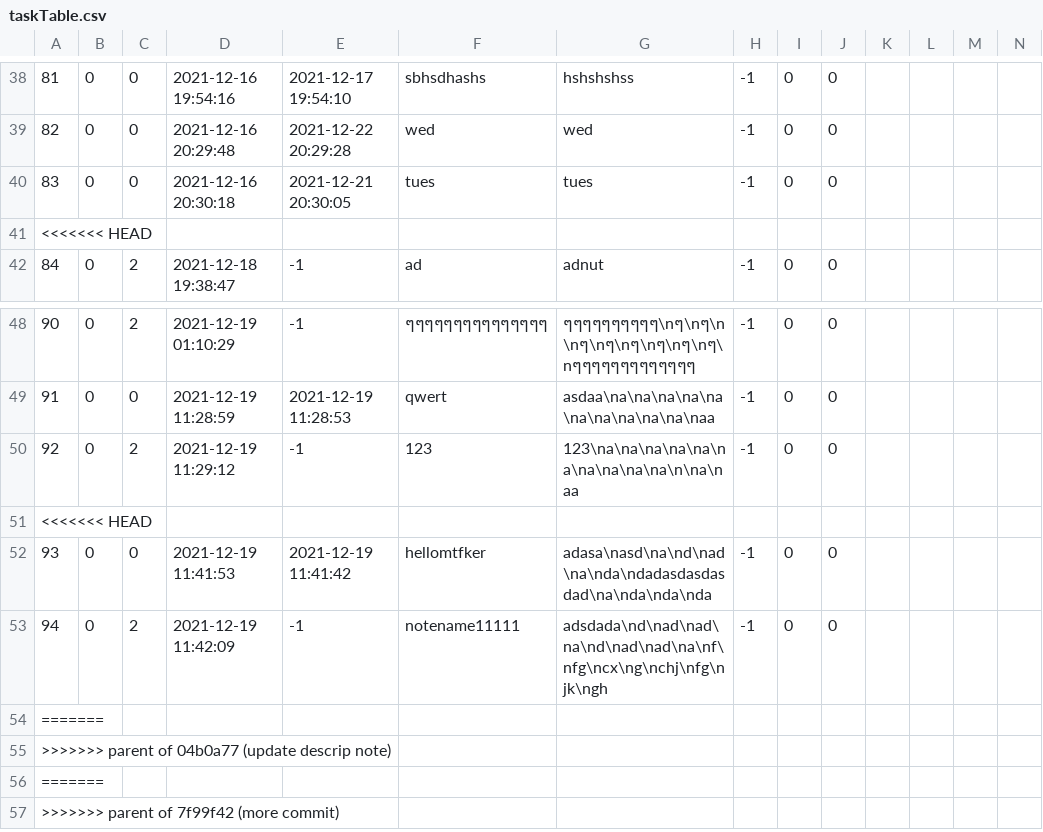
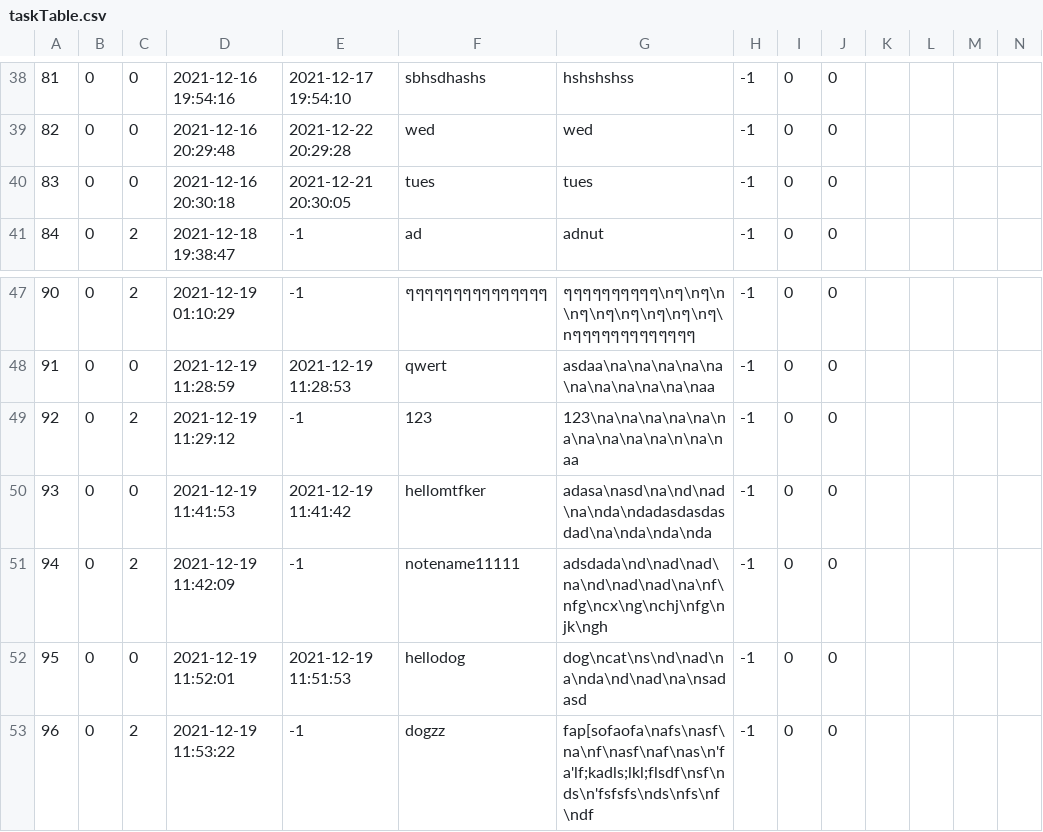
Before and after one commit to The-name-FPGN-is-already-taken/NoteMe, a CSV file: taskTable.csv, drawn as a sheet; only a part is shown, gaps mark what is left out; removed rows and columns are numbered as before the commit, all else as after; rows hold the shown columns only; the diff names each change by its address in the sheet, - before the commit and + after, or states it on an @@ line.

Commit message:
revert back to note descip

```diff
--- a/taskTable.csv
+++ b/taskTable.csv
-row 41: <<<<<<< HEAD
-row 51: <<<<<<< HEAD
-row 54: =======
-row 55: >>>>>>> parent of 04b0a77 (update descrip note)
-row 56: =======
-row 57: >>>>>>> parent of 7f99f42 (more commit)
+row 52: 95 | 0 | 0 | 2021-12-19 11:52:01 | 2021-12-19 11:51:53 | hellodog | dog\ncat\ns\nd\nad\na\nda\nd\nad\na\nsadasd | -1 | 0 | 0
+row 53: 96 | 0 | 2 | 2021-12-19 11:53:22 | -1 | dogzz | fap[sofaofa\nafs\nasf\na\nf\nasf\naf\nas\n'fa'lf;kadls;lkl;flsdf\nsf\nds\n'fsfsfs\nds\nfs\nf\ndf | -1 | 0 | 0
```
Also changed, not shown: 3 other files.
